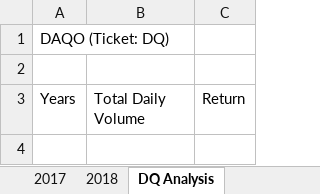
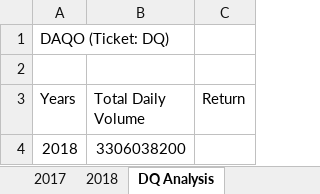
Before and after one commit to Onejledonlala/stock-analysis., an Excel workbook: green_stocks.xlsm, sheet DQ Analysis, drawn as a sheet; values as stored, in another font and other column widths than the file's, no borders; the diff names each change by its address in the sheet, - before the commit and + after, or states it on an @@ line.

Commit message:
Add files via upload

```diff
--- a/green_stocks.xlsm (sheet DQ Analysis)
+++ b/green_stocks.xlsm (sheet DQ Analysis)
+row 4: 2018 | 3306038200
```
